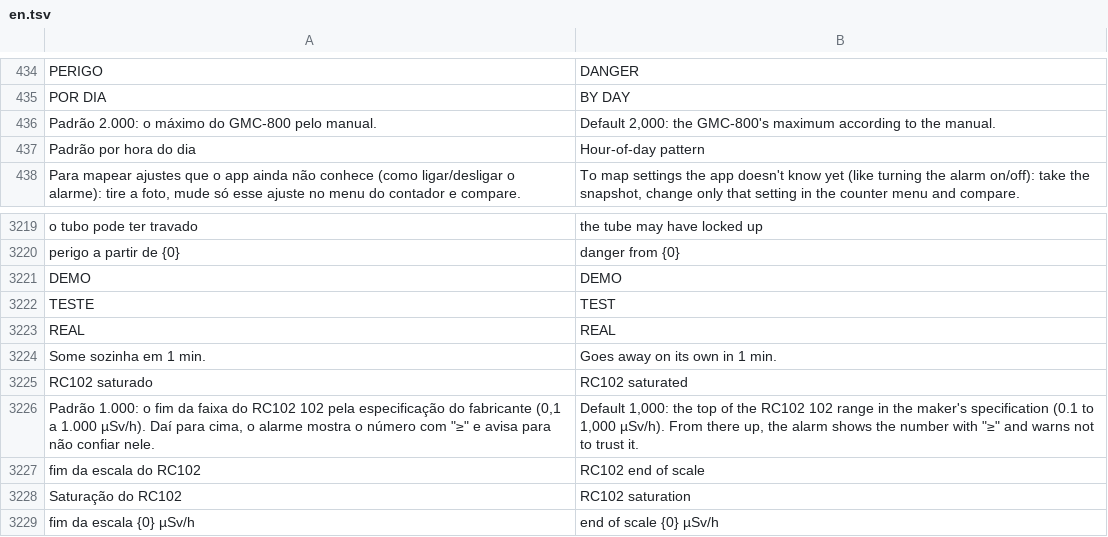
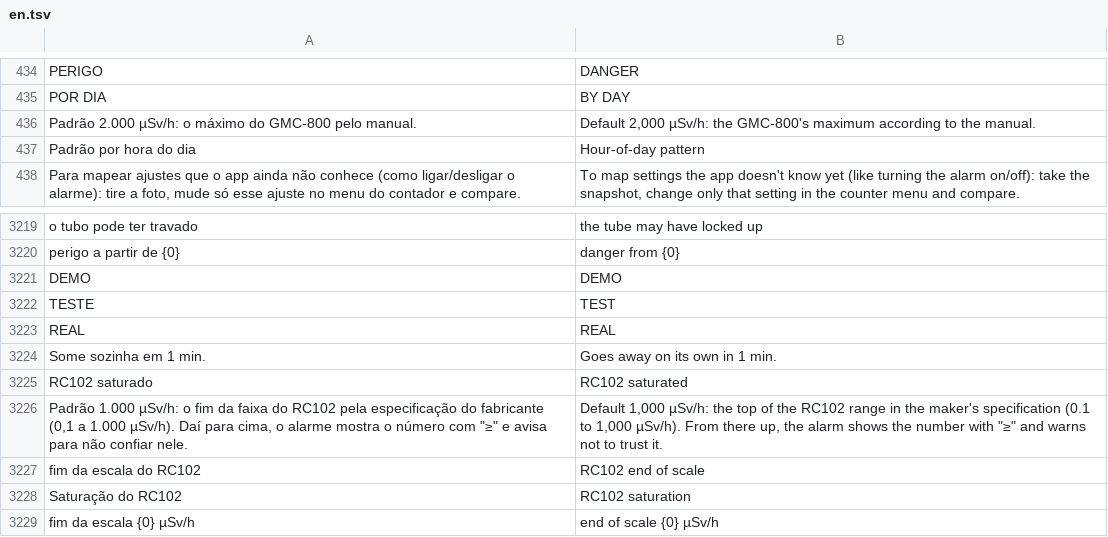
Before and after one commit to matheusAFreitas/radlog, a TSV file: internal/i18n/en.tsv, drawn as a sheet; only a part is shown, gaps mark what is left out; the diff covers the shown part only.

```diff
--- a/internal/i18n/en.tsv
+++ b/internal/i18n/en.tsv
@@ -435,3 +435,3 @@ PERIGO	DANGER
 POR DIA	BY DAY
-Padrão 2.000: o máximo do GMC-800 pelo manual.	Default 2,000: the GMC-800's maximum according to the manual.
+Padrão 2.000 µSv/h: o máximo do GMC-800 pelo manual.	Default 2,000 µSv/h: the GMC-800's maximum according to the manual.
 Padrão por hora do dia	Hour-of-day pattern
@@ -3225,3 +3225,3 @@ Some sozinha em 1 min.	Goes away on its own in 1 min.
 RC102 saturado	RC102 saturated
-Padrão 1.000: o fim da faixa do RC102 102 pela especificação do fabricante (0,1 a 1.000 µSv/h). Daí para cima, o alarme mostra o número com "≥" e avisa para não confiar nele.	Default 1,000: the top of the RC102 102 range in the maker's specification (0.1 to 1,000 µSv/h). From there up, the alarm shows the number with "≥" and warns not to trust it.
+Padrão 1.000 µSv/h: o fim da faixa do RC102 pela especificação do fabricante (0,1 a 1.000 µSv/h). Daí para cima, o alarme mostra o número com "≥" e avisa para não confiar nele.	Default 1,000 µSv/h: the top of the RC102 range in the maker's specification (0.1 to 1,000 µSv/h). From there up, the alarm shows the number with "≥" and warns not to trust it.
 fim da escala do RC102	RC102 end of scale
```
Also changed, not shown: 41 added rows elsewhere in this file, 26 other files.
